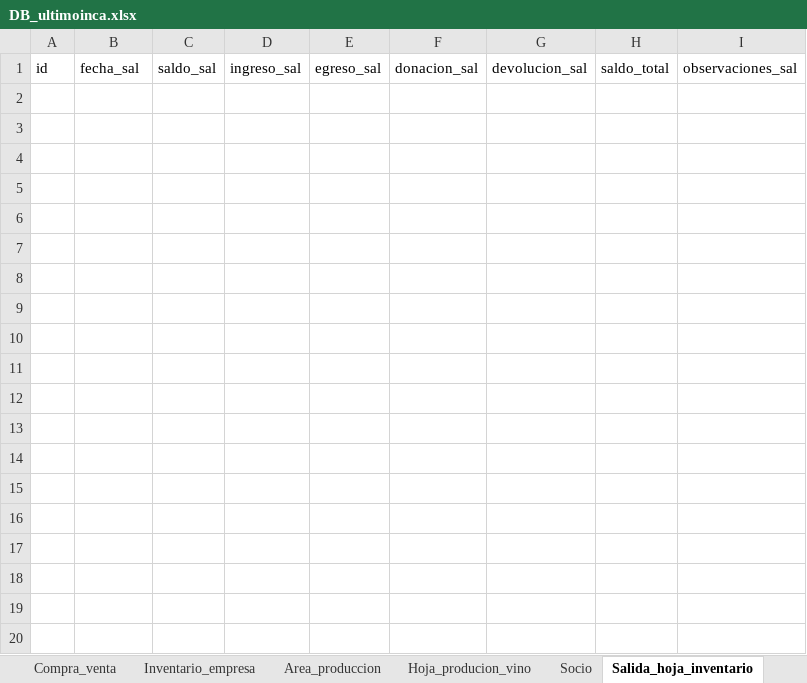
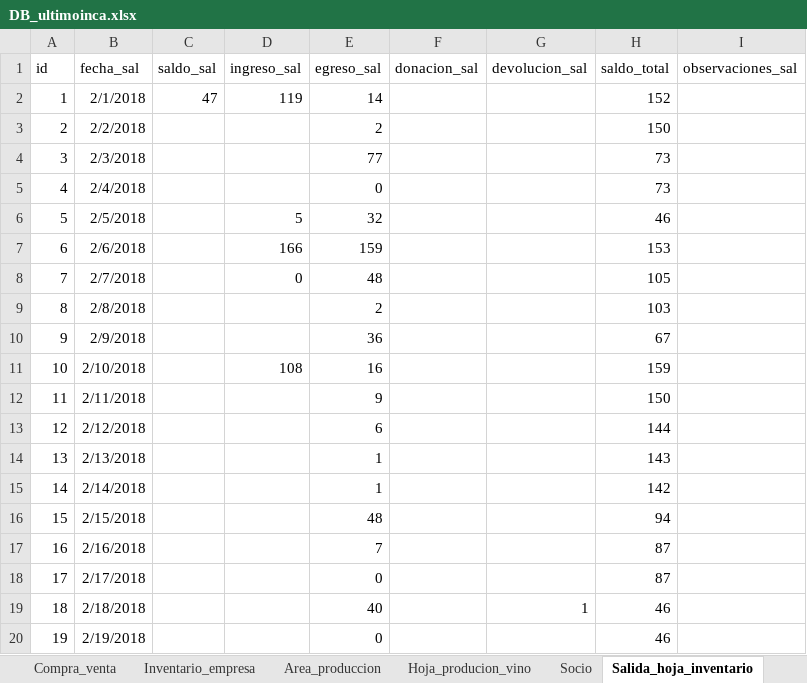
Before and after one commit to Danilo1945/Proyecto_Vino, an Excel workbook: DB_ultimoinca.xlsx, sheet Salida_hoja_inventario, drawn as a sheet; only a part is shown; values as stored, in another font and other column widths than the file's, no borders; table styles not drawn; the diff covers the shown part only; the diff names each change by its address in the sheet, - before the commit and + after, or states it on an @@ line.

```diff
--- a/DB_ultimoinca.xlsx (sheet Salida_hoja_inventario)
+++ b/DB_ultimoinca.xlsx (sheet Salida_hoja_inventario)
+row 2: 1 | 2/1/2018 | 47 | 119 | 14 |  |  | 152
+row 3: 2 | 2/2/2018 |  |  | 2 |  |  | 150
+row 4: 3 | 2/3/2018 |  |  | 77 |  |  | 73
+row 5: 4 | 2/4/2018 |  |  | 0 |  |  | 73
+row 6: 5 | 2/5/2018 |  | 5 | 32 |  |  | 46
+row 7: 6 | 2/6/2018 |  | 166 | 159 |  |  | 153
+row 8: 7 | 2/7/2018 |  | 0 | 48 |  |  | 105
+row 9: 8 | 2/8/2018 |  |  | 2 |  |  | 103
+row 10: 9 | 2/9/2018 |  |  | 36 |  |  | 67
+row 11: 10 | 2/10/2018 |  | 108 | 16 |  |  | 159
+row 12: 11 | 2/11/2018 |  |  | 9 |  |  | 150
+row 13: 12 | 2/12/2018 |  |  | 6 |  |  | 144
+row 14: 13 | 2/13/2018 |  |  | 1 |  |  | 143
+row 15: 14 | 2/14/2018 |  |  | 1 |  |  | 142
+row 16: 15 | 2/15/2018 |  |  | 48 |  |  | 94
+row 17: 16 | 2/16/2018 |  |  | 7 |  |  | 87
+row 18: 17 | 2/17/2018 |  |  | 0 |  |  | 87
+row 19: 18 | 2/18/2018 |  |  | 40 |  | 1 | 46
+row 20: 19 | 2/19/2018 |  |  | 0 |  |  | 46
```
Also changed, not shown: 11 added rows elsewhere in this sheet, sheet Hoja_venta.
